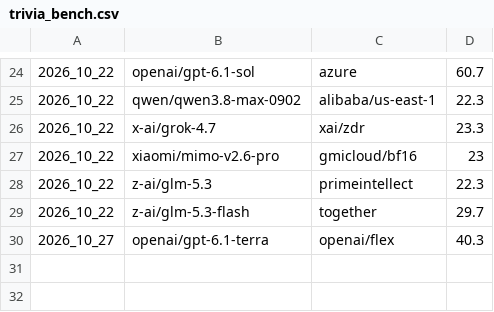
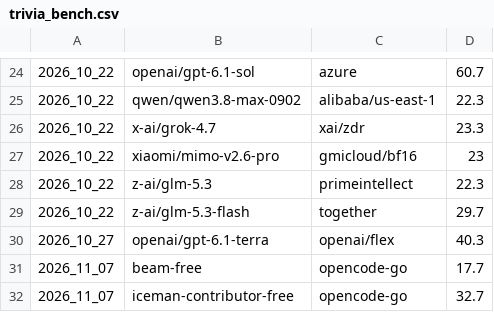
Before and after one commit to artiedins/pq_agent, a CSV file: personal_benchmarks/trivia_bench.csv, drawn as a sheet; only a part is shown, gaps mark what is left out; the diff names each change by its address in the sheet, - before the commit and + after, or states it on an @@ line.

```diff
--- a/personal_benchmarks/trivia_bench.csv
+++ b/personal_benchmarks/trivia_bench.csv
+row 31: 2026_11_07 | beam-free | opencode-go | 17.7
+row 32: 2026_11_07 | iceman-contributor-free | opencode-go | 32.7
```
Also changed, not shown: personal_benchmarks/adev_bench.csv, 5 other files.
